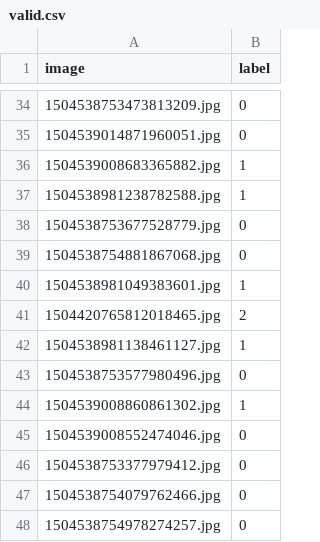
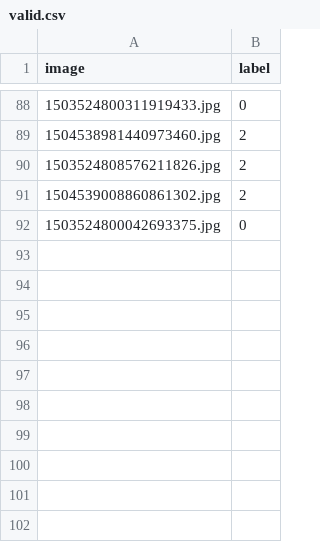
Before and after one commit to yipstar/CarND-Capstone, a CSV file: vgg/valid.csv, drawn as a sheet; only a part is shown, gaps mark what is left out; the diff covers the shown part only.

Commit message:
Added new data, corrected old labels

```diff
--- a/vgg/valid.csv
+++ b/vgg/valid.csv
@@ -34,15 +88,5 @@ image,label
-1504538753473813209.jpg,0
-1504539014871960051.jpg,0
-1504539008683365882.jpg,1
-1504538981238782588.jpg,1
-1504538753677528779.jpg,0
-1504538754881867068.jpg,0
-1504538981049383601.jpg,1
-1504420765812018465.jpg,2
-1504538981138461127.jpg,1
-1504538753577980496.jpg,0
-1504539008860861302.jpg,1
-1504539008552474046.jpg,0
-1504538753377979412.jpg,0
-1504538754079762466.jpg,0
-1504538754978274257.jpg,0
+1503524800311919433.jpg,0
+1504538981440973460.jpg,2
+1503524808576211826.jpg,2
+1504539008860861302.jpg,2
+1503524800042693375.jpg,0
```
Also changed, not shown: 58 added rows, 11 removed rows, 15 moved rows and 1 edited cell elsewhere in this file, 1 other file.
